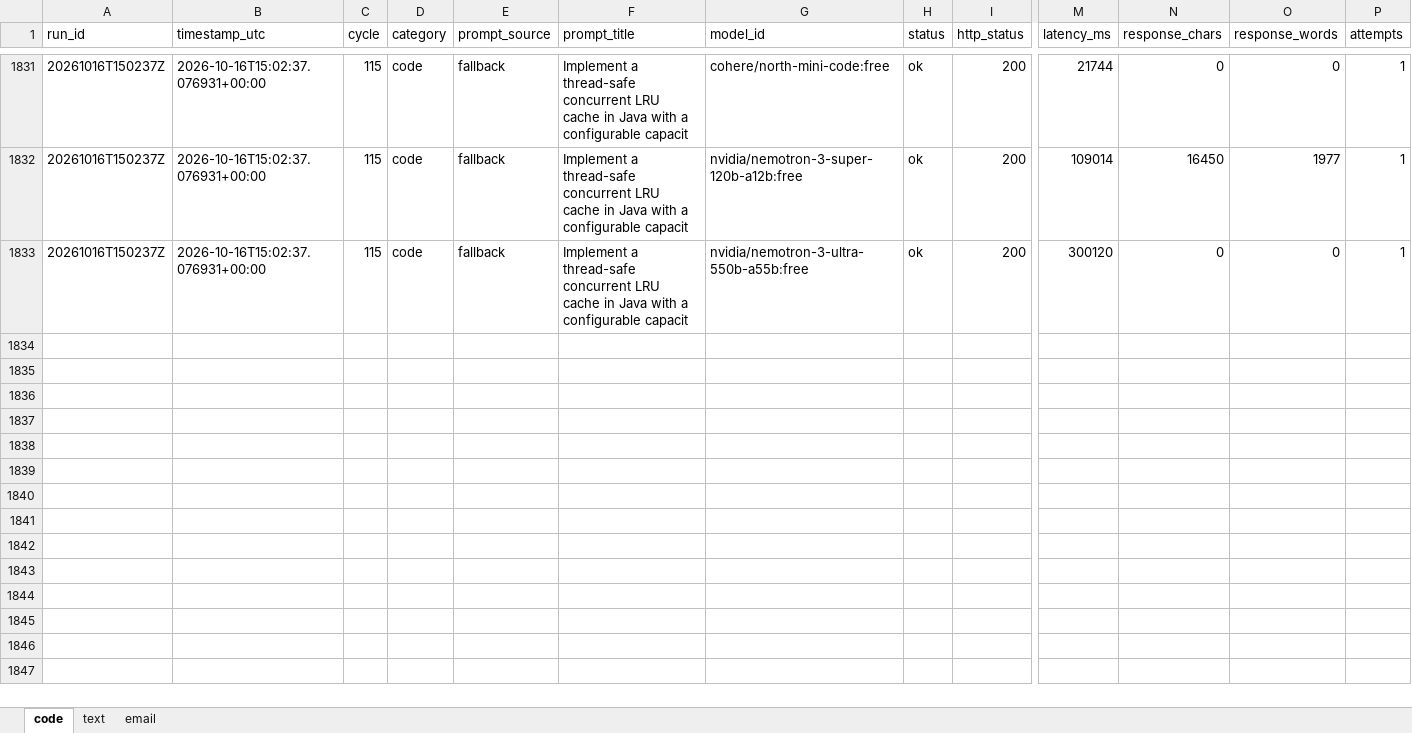
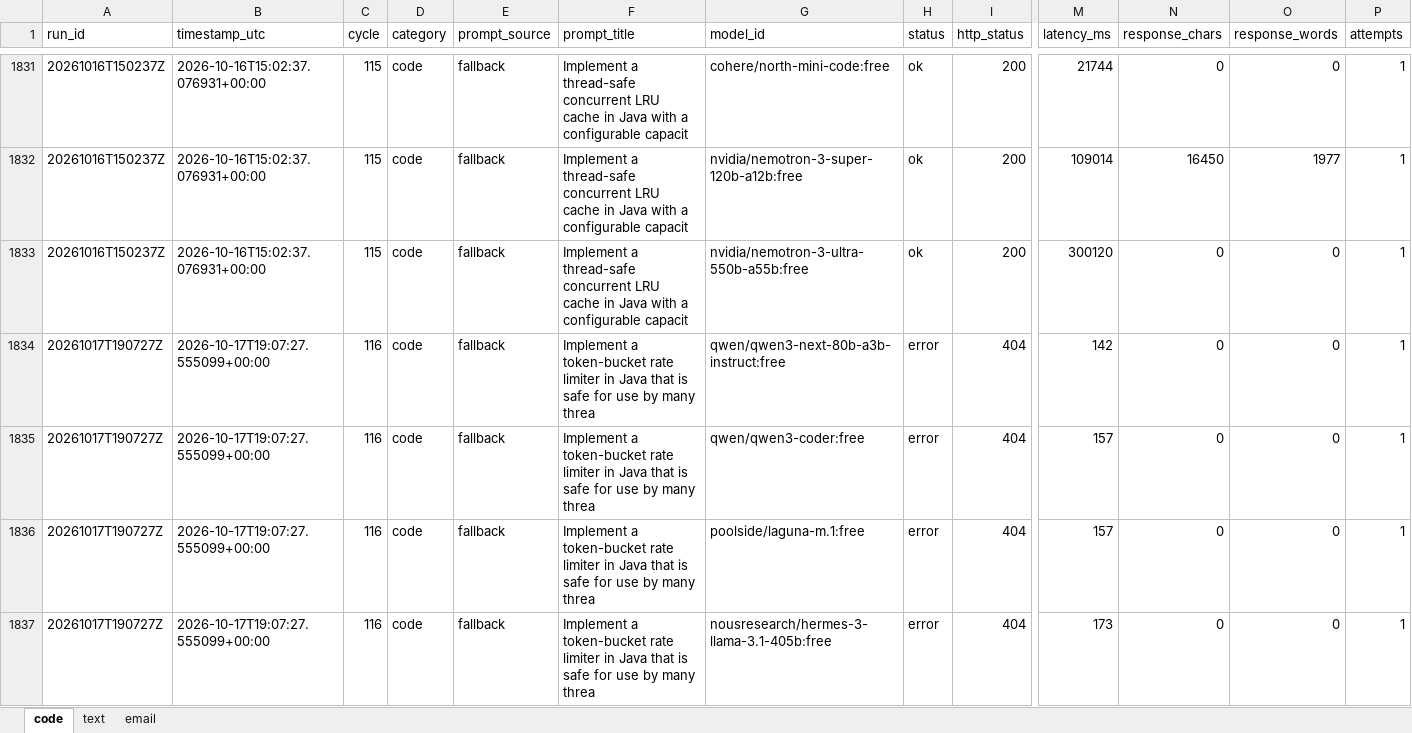
Before and after one commit to upendrasabnis/model-bench, an Excel workbook: results.xlsx, sheet code, drawn as a sheet; only a part is shown, gaps mark what is left out; values as stored, in another font and other column widths than the file's, no borders; rows hold the shown columns only; the diff covers the shown part only; the diff names each change by its address in the sheet, - before the commit and + after, or states it on an @@ line.

```diff
--- a/results.xlsx (sheet code)
+++ b/results.xlsx (sheet code)
+row 1834: 20261017T190727Z | 2026-10-17T19:07:27.555099+00:00 | 116 | code | fallback | Implement a token-bucket rate limiter in Java that is safe for use by many threa | qwen/qwen3-next-80b-a3b-instruct:free | error | 404 | 142 | 0 | 0 | 1
+row 1835: 20261017T190727Z | 2026-10-17T19:07:27.555099+00:00 | 116 | code | fallback | Implement a token-bucket rate limiter in Java that is safe for use by many threa | qwen/qwen3-coder:free | error | 404 | 157 | 0 | 0 | 1
+row 1836: 20261017T190727Z | 2026-10-17T19:07:27.555099+00:00 | 116 | code | fallback | Implement a token-bucket rate limiter in Java that is safe for use by many threa | poolside/laguna-m.1:free | error | 404 | 157 | 0 | 0 | 1
+row 1837: 20261017T190727Z | 2026-10-17T19:07:27.555099+00:00 | 116 | code | fallback | Implement a token-bucket rate limiter in Java that is safe for use by many threa | nousresearch/hermes-3-llama-3.1-405b:free | error | 404 | 173 | 0 | 0 | 1
```
Also changed, not shown: 12 added rows elsewhere in this sheet, sheet text, sheet email, 10 other files.
